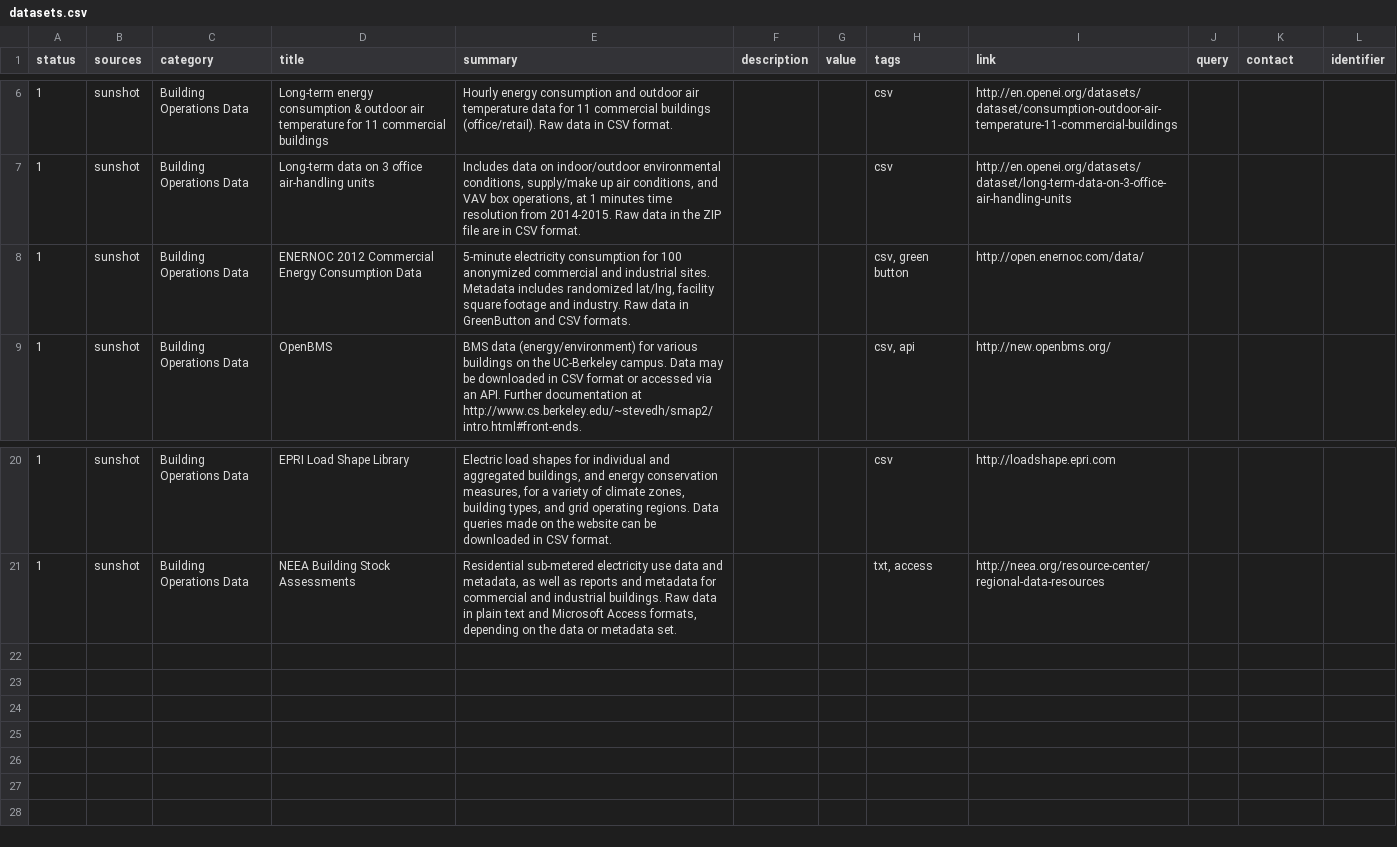
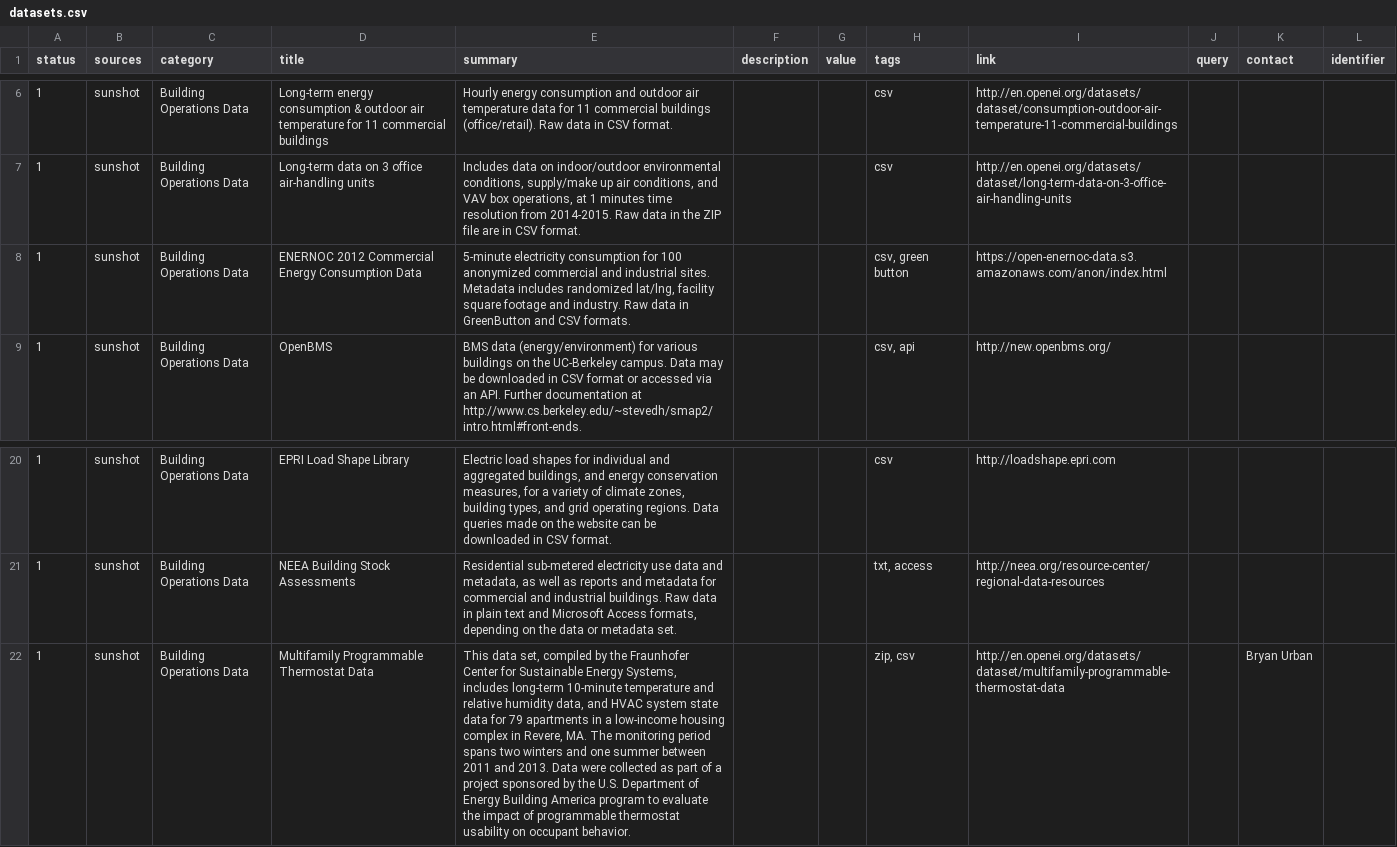
Before and after one commit to Ami-Solution/bmsdatasets, a CSV file: data/datasets.csv, drawn as a sheet; only a part is shown, gaps mark what is left out; the diff names each change by its address in the sheet, - before the commit and + after, or states it on an @@ line.

Commit message:
Fix up changes from previous commits
Changes made to only the JSON in commits 06c6c36775d8c077f96cf96696c57871155f84ab and bb88909b7a9cebf16b4fc0e18124d05a6b123298 are readily overwritten when using the ruby csv_to_json script. The data added or modified in these commits are now incorporated into the CSV to ensure that future changes do not overwrite these previous updates.

```diff
--- a/data/datasets.csv
+++ b/data/datasets.csv
-I8 (link): http://open.enernoc.com/data/
+I8 (link): https://open-enernoc-data.s3.amazonaws.com/anon/index.html
+row 22: 1 | sunshot | Building Operations Data | Multifamily Programmable Thermostat Data | This data set, compiled by the Fraunhofer Center for Sustainable Energy Systems, includes long-term 10-minute temperature and relative humidity data, and HVAC system state data for 79 apartments in a low-income housing complex in Revere, MA. The monitoring period spans two winters and one summer between 2011 and 2013. Data were collected as part of a project sponsored by the U.S. Department of Energy Building America program to evaluate the impact of programmable thermostat usability on occupant behavior. |  |  | zip, csv | http://en.openei.org/datasets/dataset/multifamily-programmable-thermostat-data |  | Bryan Urban
```
Also changed, not shown: 1 other file.
